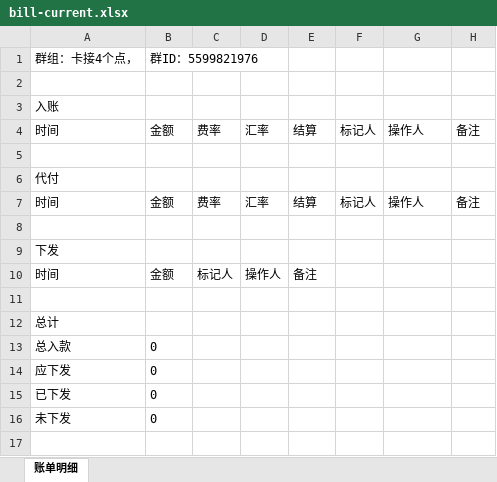
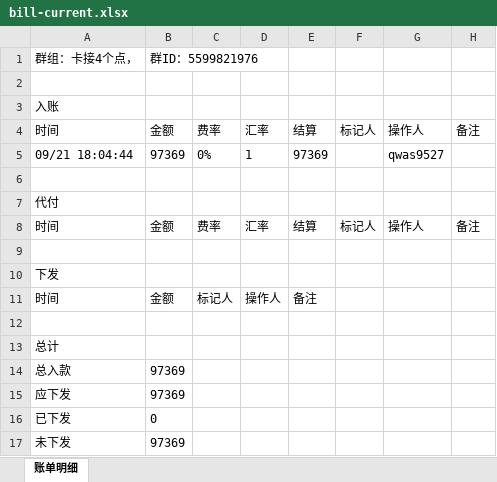
Before and after one commit to jzhangdan/botWeb, an Excel workbook: bills/huixinjiqiren/-5599821976/a31650ffc28fb2b94d481d17068e5dd5babc660a83844c53e098c8116f31f446/bill-current.xlsx, sheet 账单明细, drawn as a sheet; values as stored, in another font and other column widths than the file's, no borders; addresses are those after the commit; the diff names each change by its address in the sheet, - before the commit and + after, or states it on an @@ line.

Commit message:
update bill page -5599821976

```diff
--- a/bills/huixinjiqiren/-5599821976/a31650ffc28fb2b94d481d17068e5dd5babc660a83844c53e098c8116f31f446/bill-current.xlsx (sheet 账单明细)
+++ b/bills/huixinjiqiren/-5599821976/a31650ffc28fb2b94d481d17068e5dd5babc660a83844c53e098c8116f31f446/bill-current.xlsx (sheet 账单明细)
+row 5: 09/21 18:04:44 | 97369 | 0% | 1 | 97369 |  | qwas9527
-B14:B15: 0
+B14:B15: 97369
-B17: 0
+B17: 97369
```
